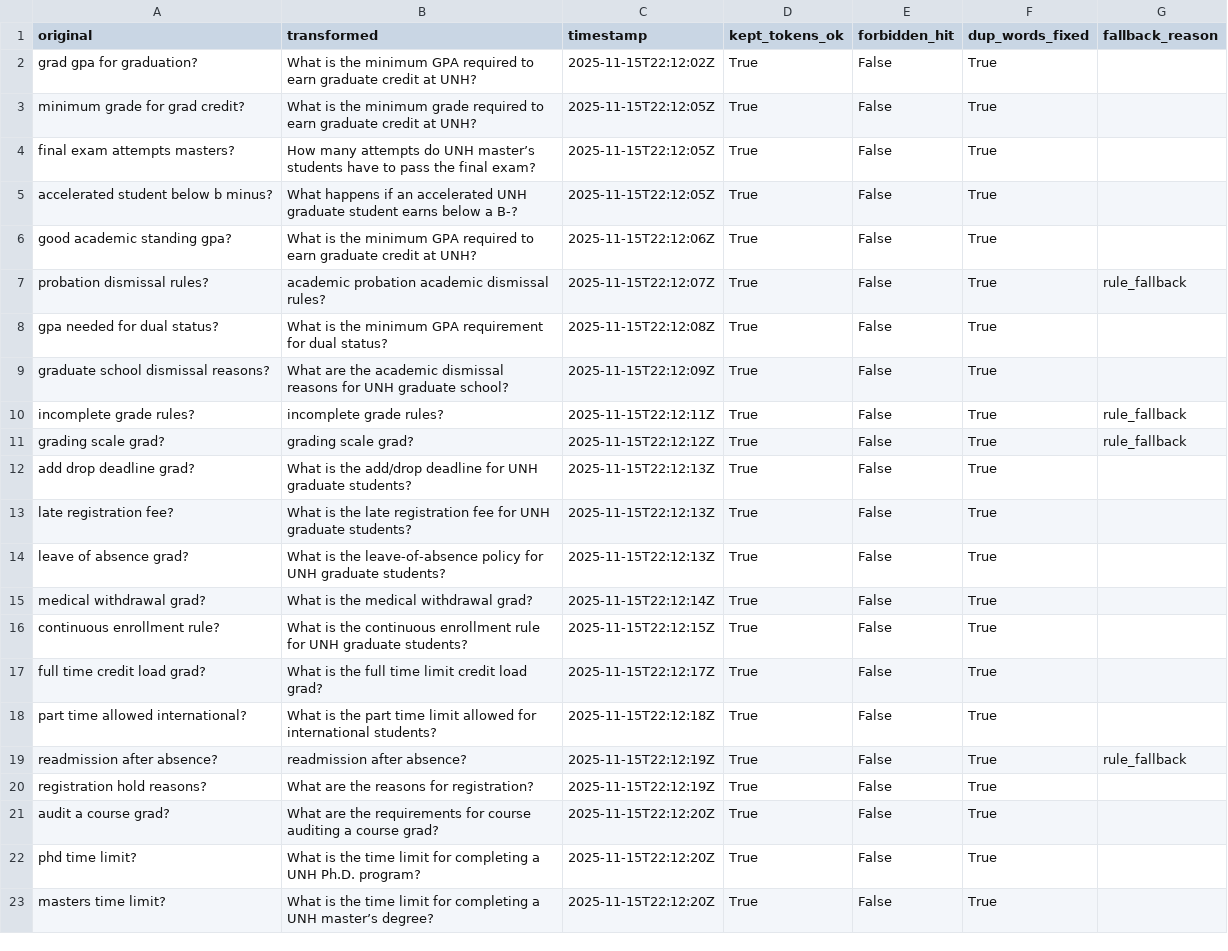
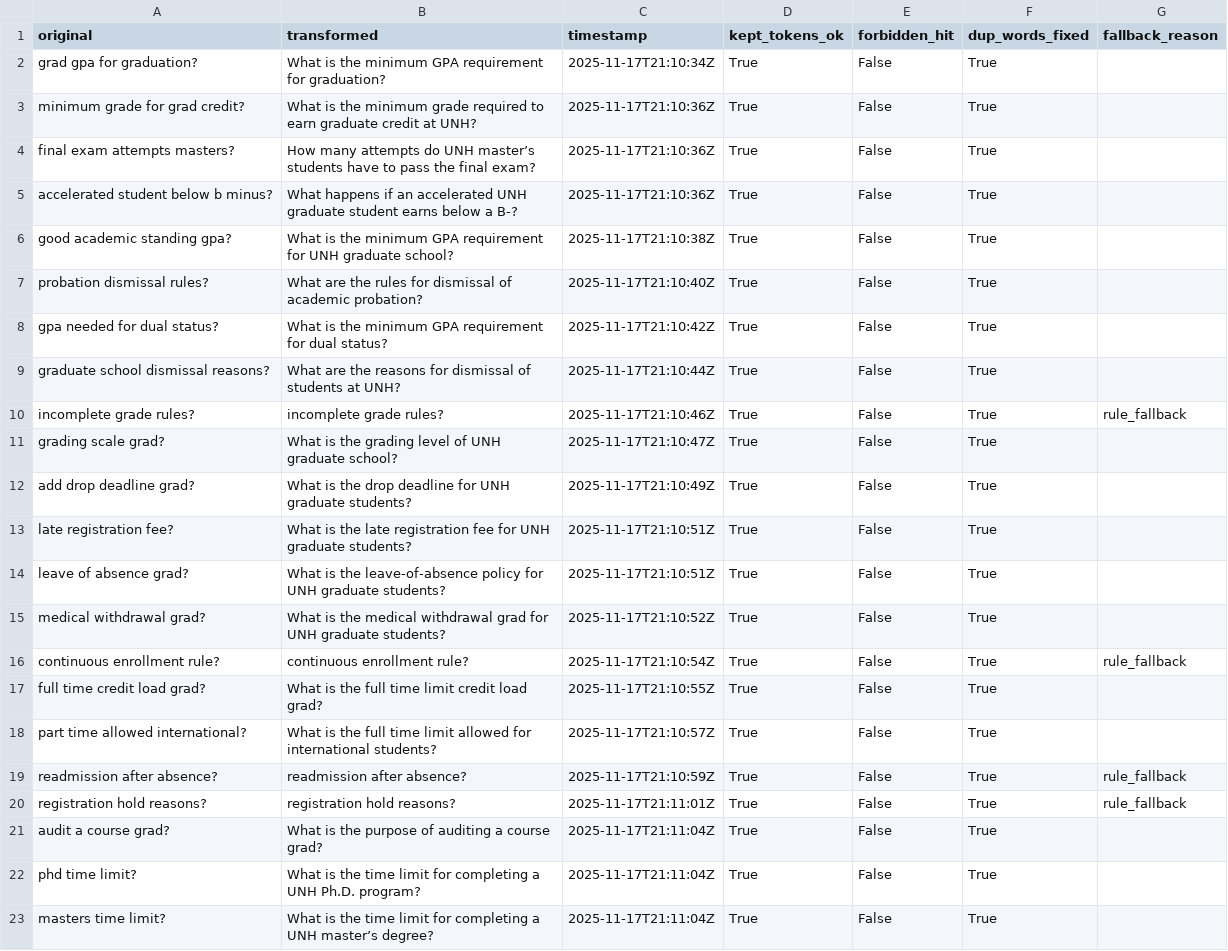
Before and after one commit to raju8309/UNH-chatbot, a CSV file: automation_testing/reports/manual_transform_results.csv, drawn as a sheet; only a part is shown; the diff covers the shown part only.

Commit message:
Re-run query transform test post-rebase

```diff
--- a/automation_testing/reports/manual_transform_results.csv
+++ b/automation_testing/reports/manual_transform_results.csv
@@ -1,23 +1,23 @@
 original,transformed,timestamp,kept_tokens_ok,forbidden_hit,dup_words_fixed,fallback_reason
-grad gpa for graduation?,What is the minimum GPA required to earn graduate credit at UNH?,2025-11-15T22:12:02Z,True,False,True,
-minimum grade for grad credit?,What is the minimum grade required to earn graduate credit at UNH?,2025-11-15T22:12:05Z,True,False,True,
-final exam attempts masters?,How many attempts do UNH master’s students have to pass the final exam?,2025-11-15T22:12:05Z,True,False,True,
-accelerated student below b minus?,What happens if an accelerated UNH graduate student earns below a B-?,2025-11-15T22:12:05Z,True,False,True,
-good academic standing gpa?,What is the minimum GPA required to earn graduate credit at UNH?,2025-11-15T22:12:06Z,True,False,True,
-probation dismissal rules?,academic probation academic dismissal rules?,2025-11-15T22:12:07Z,True,False,True,rule_fallback
-gpa needed for dual status?,What is the minimum GPA requirement for dual status?,2025-11-15T22:12:08Z,True,False,True,
-graduate school dismissal reasons?,What are the academic dismissal reasons for UNH graduate school?,2025-11-15T22:12:09Z,True,False,True,
-incomplete grade rules?,incomplete grade rules?,2025-11-15T22:12:11Z,True,False,True,rule_fallback
-grading scale grad?,grading scale grad?,2025-11-15T22:12:12Z,True,False,True,rule_fallback
-add drop deadline grad?,What is the add/drop deadline for UNH graduate students?,2025-11-15T22:12:13Z,True,False,True,
-late registration fee?,What is the late registration fee for UNH graduate students?,2025-11-15T22:12:13Z,True,False,True,
-leave of absence grad?,What is the leave-of-absence policy for UNH graduate students?,2025-11-15T22:12:13Z,True,False,True,
-medical withdrawal grad?,What is the medical withdrawal grad?,2025-11-15T22:12:14Z,True,False,True,
-continuous enrollment rule?,What is the continuous enrollment rule for UNH graduate students?,2025-11-15T22:12:15Z,True,False,True,
-full time credit load grad?,What is the full time limit credit load grad?,2025-11-15T22:12:17Z,True,False,True,
-part time allowed international?,What is the part time limit allowed for international students?,2025-11-15T22:12:18Z,True,False,True,
-readmission after absence?,readmission after absence?,2025-11-15T22:12:19Z,True,False,True,rule_fallback
-registration hold reasons?,What are the reasons for registration?,2025-11-15T22:12:19Z,True,False,True,
-audit a course grad?,What are the requirements for course auditing a course grad?,2025-11-15T22:12:20Z,True,False,True,
-phd time limit?,What is the time limit for completing a UNH Ph.D. program?,2025-11-15T22:12:20Z,True,False,True,
-masters time limit?,What is the time limit for completing a UNH master’s degree?,2025-11-15T22:12:20Z,True,False,True,
+grad gpa for graduation?,What is the minimum GPA requirement for graduation?,2025-11-17T21:10:34Z,True,False,True,
+minimum grade for grad credit?,What is the minimum grade required to earn graduate credit at UNH?,2025-11-17T21:10:36Z,True,False,True,
+final exam attempts masters?,How many attempts do UNH master’s students have to pass the final exam?,2025-11-17T21:10:36Z,True,False,True,
+accelerated student below b minus?,What happens if an accelerated UNH graduate student earns below a B-?,2025-11-17T21:10:36Z,True,False,True,
+good academic standing gpa?,What is the minimum GPA requirement for UNH graduate school?,2025-11-17T21:10:38Z,True,False,True,
+probation dismissal rules?,What are the rules for dismissal of academic probation?,2025-11-17T21:10:40Z,True,False,True,
+gpa needed for dual status?,What is the minimum GPA requirement for dual status?,2025-11-17T21:10:42Z,True,False,True,
+graduate school dismissal reasons?,What are the reasons for dismissal of students at UNH?,2025-11-17T21:10:44Z,True,False,True,
+incomplete grade rules?,incomplete grade rules?,2025-11-17T21:10:46Z,True,False,True,rule_fallback
+grading scale grad?,What is the grading level of UNH graduate school?,2025-11-17T21:10:47Z,True,False,True,
+add drop deadline grad?,What is the drop deadline for UNH graduate students?,2025-11-17T21:10:49Z,True,False,True,
+late registration fee?,What is the late registration fee for UNH graduate students?,2025-11-17T21:10:51Z,True,False,True,
+leave of absence grad?,What is the leave-of-absence policy for UNH graduate students?,2025-11-17T21:10:51Z,True,False,True,
+medical withdrawal grad?,What is the medical withdrawal grad for UNH graduate students?,2025-11-17T21:10:52Z,True,False,True,
+continuous enrollment rule?,continuous enrollment rule?,2025-11-17T21:10:54Z,True,False,True,rule_fallback
+full time credit load grad?,What is the full time limit credit load grad?,2025-11-17T21:10:55Z,True,False,True,
+part time allowed international?,What is the full time limit allowed for international students?,2025-11-17T21:10:57Z,True,False,True,
+readmission after absence?,readmission after absence?,2025-11-17T21:10:59Z,True,False,True,rule_fallback
+registration hold reasons?,registration hold reasons?,2025-11-17T21:11:01Z,True,False,True,rule_fallback
+audit a course grad?,What is the purpose of auditing a course grad?,2025-11-17T21:11:04Z,True,False,True,
+phd time limit?,What is the time limit for completing a UNH Ph.D. program?,2025-11-17T21:11:04Z,True,False,True,
+masters time limit?,What is the time limit for completing a UNH master’s degree?,2025-11-17T21:11:04Z,True,False,True,
```
Also changed, not shown: 89 edited cells elsewhere in this file, 2 other files.
